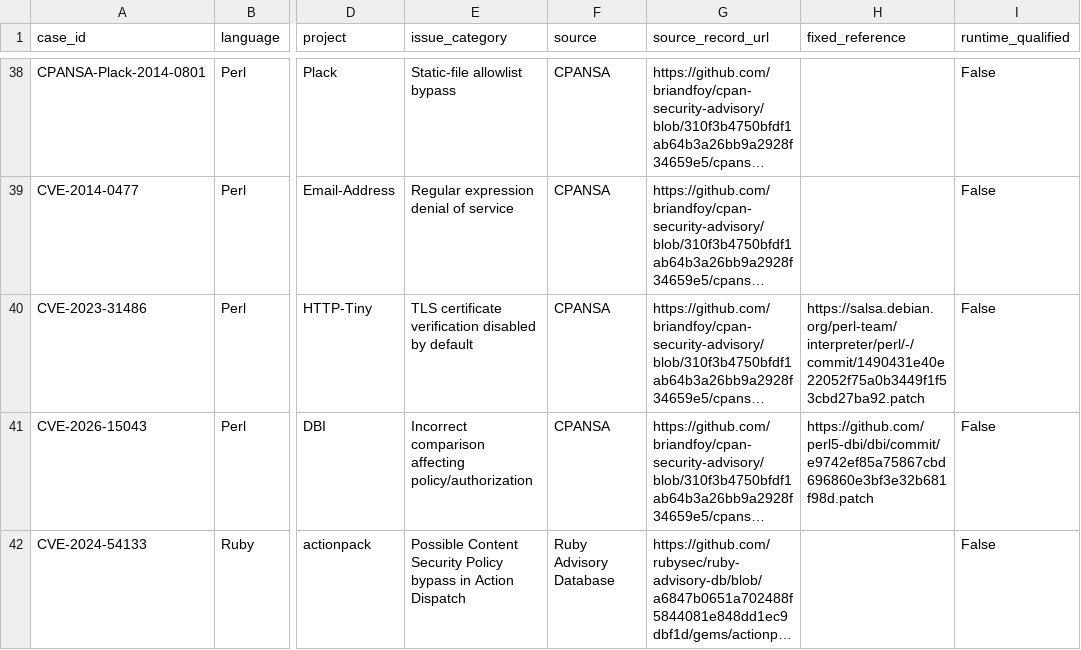
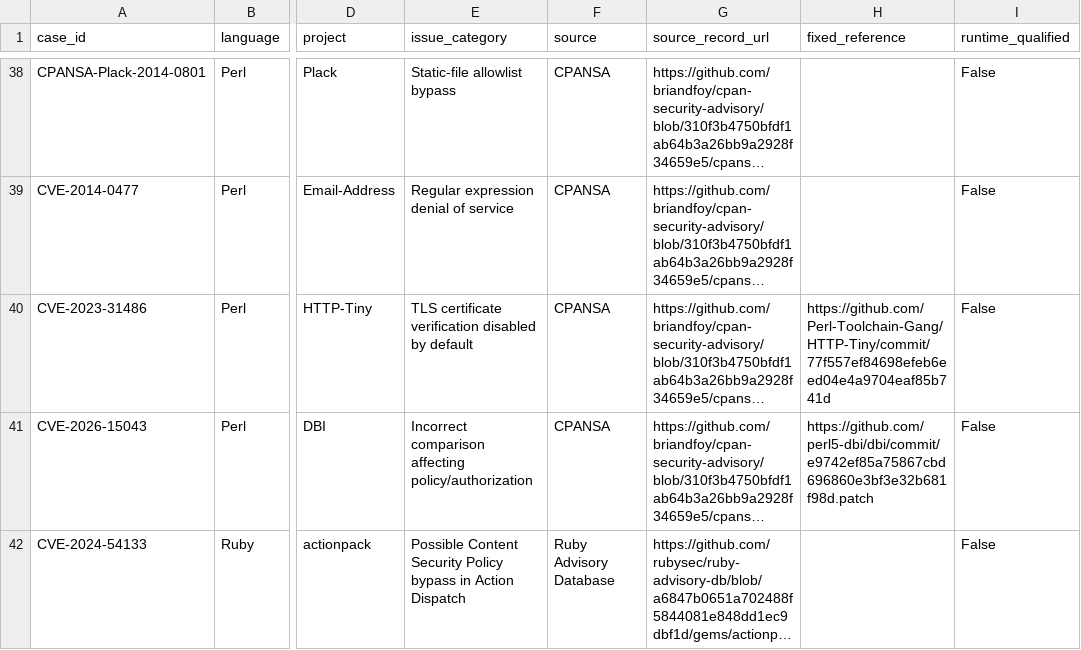
Before and after one commit to X-McKay/corsair, a CSV file: benchmarks/candidate-cases.csv, drawn as a sheet; only a part is shown, gaps mark what is left out; long unchanged cells end in …; the diff names each change by its address in the sheet, - before the commit and + after, or states it on an @@ line.

```diff
--- a/benchmarks/candidate-cases.csv
+++ b/benchmarks/candidate-cases.csv
-H40 (fixed_reference): https://salsa.debian.org/perl-team/interpreter/perl/-/commit/1490431e40e22052f75a0b3449f1f53cbd27ba92.patch
+H40 (fixed_reference): https://github.com/Perl-Toolchain-Gang/HTTP-Tiny/commit/77f557ef84698efeb6eed04e4a9704eaf85b741d
```
Also changed, not shown: 12 other files.
